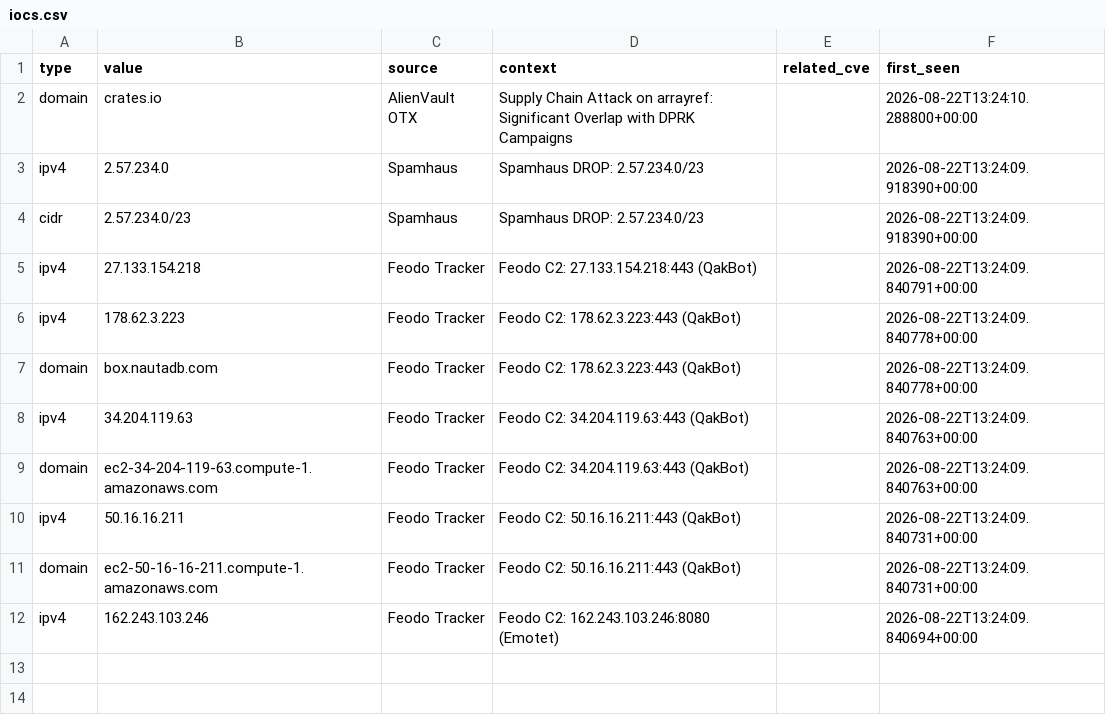
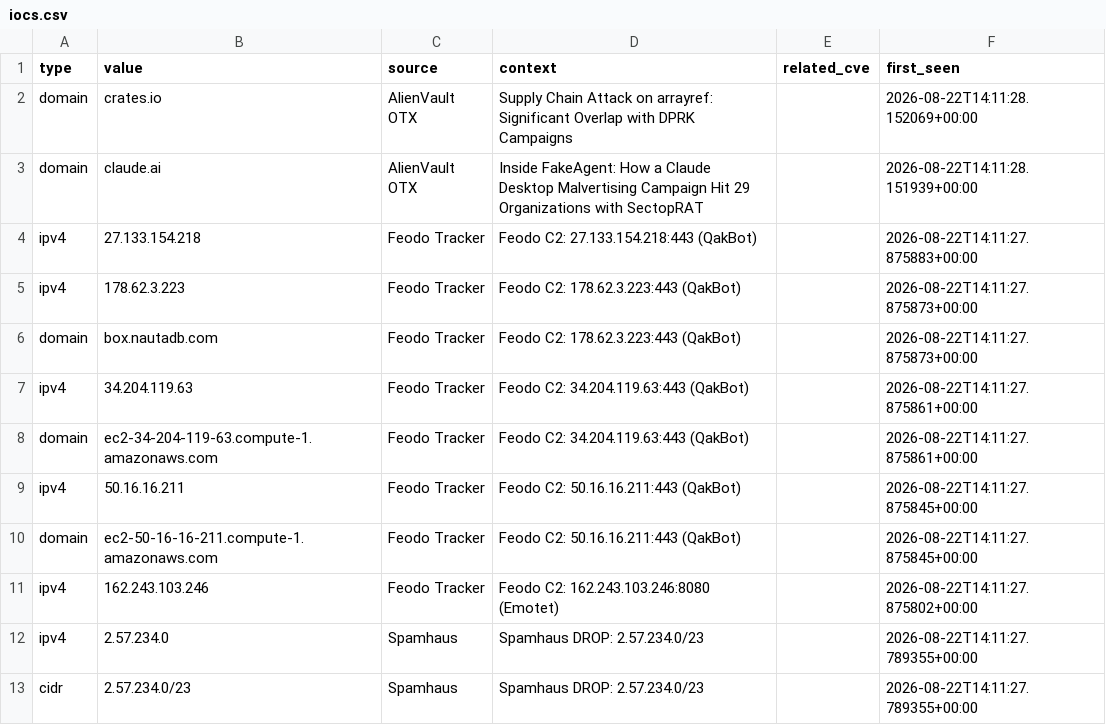
Before and after one commit to priyanshu965/Cyberwatch, a CSV file: data/exports/iocs.csv, drawn as a sheet.

```diff
--- a/data/exports/iocs.csv
+++ b/data/exports/iocs.csv
@@ -1,12 +1,13 @@
 type,value,source,context,related_cve,first_seen
-domain,crates.io,AlienVault OTX,Supply Chain Attack on arrayref: Significant Overlap with DPRK Campaigns,,2026-08-22T13:24:10.288800+00:00
-ipv4,2.57.234.0,Spamhaus,Spamhaus DROP: 2.57.234.0/23,,2026-08-22T13:24:09.918390+00:00
-cidr,2.57.234.0/23,Spamhaus,Spamhaus DROP: 2.57.234.0/23,,2026-08-22T13:24:09.918390+00:00
-ipv4,27.133.154.218,Feodo Tracker,Feodo C2: 27.133.154.218:443 (QakBot),,2026-08-22T13:24:09.840791+00:00
-ipv4,178.62.3.223,Feodo Tracker,Feodo C2: 178.62.3.223:443 (QakBot),,2026-08-22T13:24:09.840778+00:00
-domain,box.nautadb.com,Feodo Tracker,Feodo C2: 178.62.3.223:443 (QakBot),,2026-08-22T13:24:09.840778+00:00
-ipv4,34.204.119.63,Feodo Tracker,Feodo C2: 34.204.119.63:443 (QakBot),,2026-08-22T13:24:09.840763+00:00
-domain,ec2-34-204-119-63.compute-1.amazonaws.com,Feodo Tracker,Feodo C2: 34.204.119.63:443 (QakBot),,2026-08-22T13:24:09.840763+00:00
-ipv4,50.16.16.211,Feodo Tracker,Feodo C2: 50.16.16.211:443 (QakBot),,2026-08-22T13:24:09.840731+00:00
-domain,ec2-50-16-16-211.compute-1.amazonaws.com,Feodo Tracker,Feodo C2: 50.16.16.211:443 (QakBot),,2026-08-22T13:24:09.840731+00:00
-ipv4,162.243.103.246,Feodo Tracker,Feodo C2: 162.243.103.246:8080 (Emotet),,2026-08-22T13:24:09.840694+00:00
+domain,crates.io,AlienVault OTX,Supply Chain Attack on arrayref: Significant Overlap with DPRK Campaigns,,2026-08-22T14:11:28.152069+00:00
+domain,claude.ai,AlienVault OTX,Inside FakeAgent: How a Claude Desktop Malvertising Campaign Hit 29 Organizations with SectopRAT,,2026-08-22T14:11:28.151939+00:00
+ipv4,27.133.154.218,Feodo Tracker,Feodo C2: 27.133.154.218:443 (QakBot),,2026-08-22T14:11:27.875883+00:00
+ipv4,178.62.3.223,Feodo Tracker,Feodo C2: 178.62.3.223:443 (QakBot),,2026-08-22T14:11:27.875873+00:00
+domain,box.nautadb.com,Feodo Tracker,Feodo C2: 178.62.3.223:443 (QakBot),,2026-08-22T14:11:27.875873+00:00
+ipv4,34.204.119.63,Feodo Tracker,Feodo C2: 34.204.119.63:443 (QakBot),,2026-08-22T14:11:27.875861+00:00
+domain,ec2-34-204-119-63.compute-1.amazonaws.com,Feodo Tracker,Feodo C2: 34.204.119.63:443 (QakBot),,2026-08-22T14:11:27.875861+00:00
+ipv4,50.16.16.211,Feodo Tracker,Feodo C2: 50.16.16.211:443 (QakBot),,2026-08-22T14:11:27.875845+00:00
+domain,ec2-50-16-16-211.compute-1.amazonaws.com,Feodo Tracker,Feodo C2: 50.16.16.211:443 (QakBot),,2026-08-22T14:11:27.875845+00:00
+ipv4,162.243.103.246,Feodo Tracker,Feodo C2: 162.243.103.246:8080 (Emotet),,2026-08-22T14:11:27.875802+00:00
+ipv4,2.57.234.0,Spamhaus,Spamhaus DROP: 2.57.234.0/23,,2026-08-22T14:11:27.789355+00:00
+cidr,2.57.234.0/23,Spamhaus,Spamhaus DROP: 2.57.234.0/23,,2026-08-22T14:11:27.789355+00:00
```
Also changed, not shown: 10 other files.
